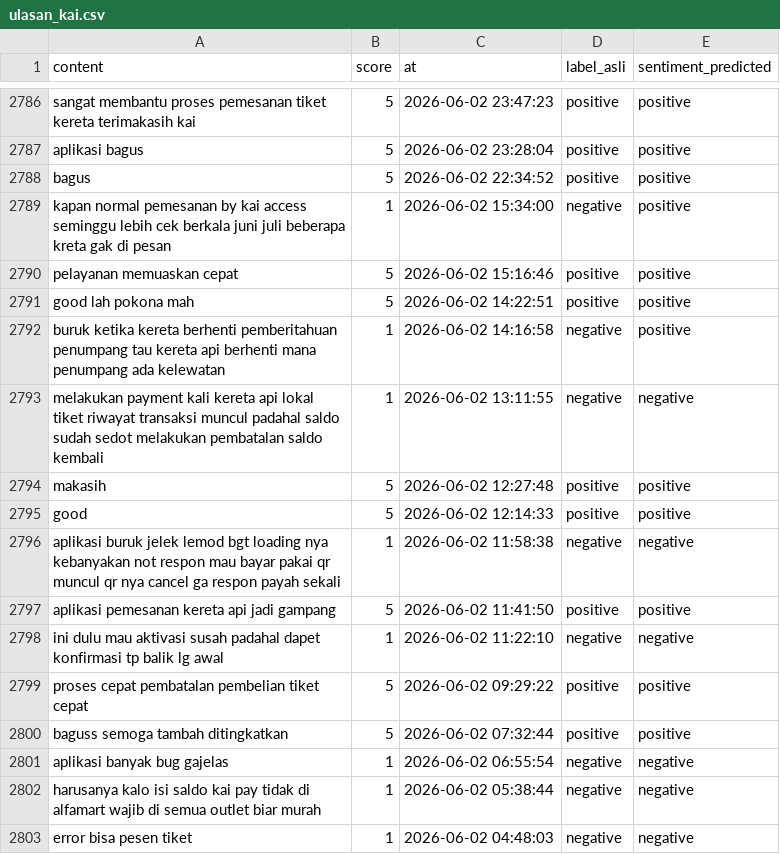
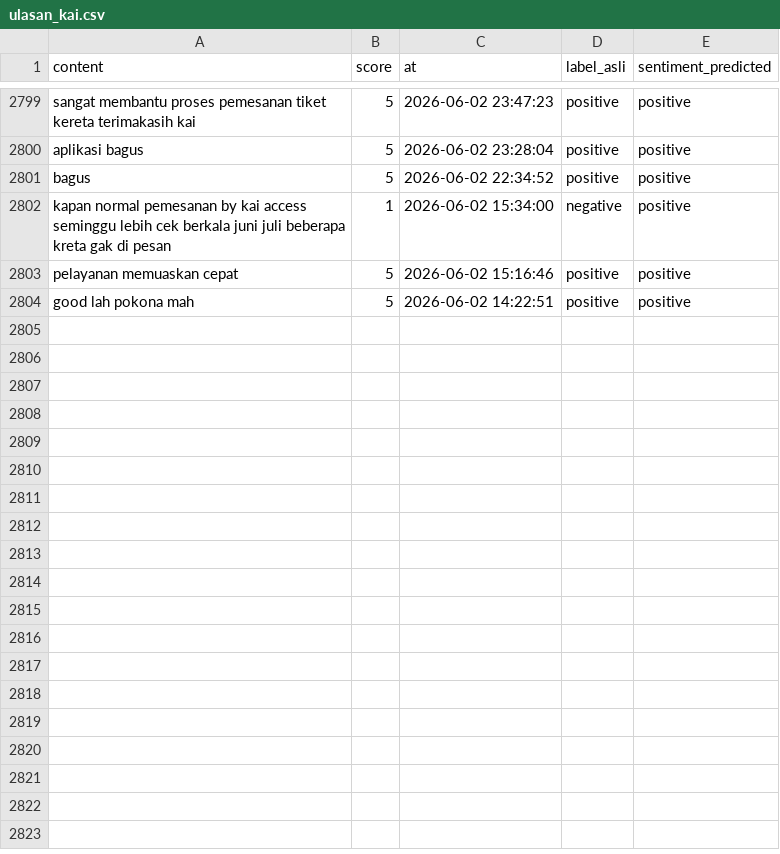
Before and after one commit to muzakky03/ambil_ulasan_kai, a CSV file: data/ulasan_kai.csv, drawn as a sheet; only a part is shown, gaps mark what is left out; removed rows and columns are numbered as before the commit, all else as after; the diff covers the shown part only; the diff names each change by its address in the sheet, - before the commit and + after, or states it on an @@ line.

```diff
--- a/data/ulasan_kai.csv
+++ b/data/ulasan_kai.csv
-row 2792: buruk ketika kereta berhenti pemberitahuan penumpang tau kereta api berhenti mana penumpang ada kelewatan | 1 | 2026-06-02 14:16:58 | negative | positive
-row 2793: melakukan payment kali kereta api lokal tiket riwayat transaksi muncul padahal saldo sudah sedot melakukan pembatalan saldo kembali | 1 | 2026-06-02 13:11:55 | negative | negative
-row 2794: makasih | 5 | 2026-06-02 12:27:48 | positive | positive
-row 2795: good | 5 | 2026-06-02 12:14:33 | positive | positive
-row 2796: aplikasi buruk jelek lemod bgt loading nya kebanyakan not respon mau bayar pakai qr muncul qr nya cancel ga respon payah sekali | 1 | 2026-06-02 11:58:38 | negative | negative
-row 2797: aplikasi pemesanan kereta api jadi gampang | 5 | 2026-06-02 11:41:50 | positive | positive
-row 2798: ini dulu mau aktivasi susah padahal dapet konfirmasi tp balik lg awal | 1 | 2026-06-02 11:22:10 | negative | negative
-row 2799: proses cepat pembatalan pembelian tiket cepat | 5 | 2026-06-02 09:29:22 | positive | positive
-row 2800: baguss semoga tambah ditingkatkan | 5 | 2026-06-02 07:32:44 | positive | positive
-row 2801: aplikasi banyak bug gajelas | 1 | 2026-06-02 06:55:54 | negative | negative
-row 2802: harusanya kalo isi saldo kai pay tidak di alfamart wajib di semua outlet biar murah | 1 | 2026-06-02 05:38:44 | negative | negative
-row 2803: error bisa pesen tiket | 1 | 2026-06-02 04:48:03 | negative | negative
```
Also changed, not shown: 13 added rows elsewhere in this file.
